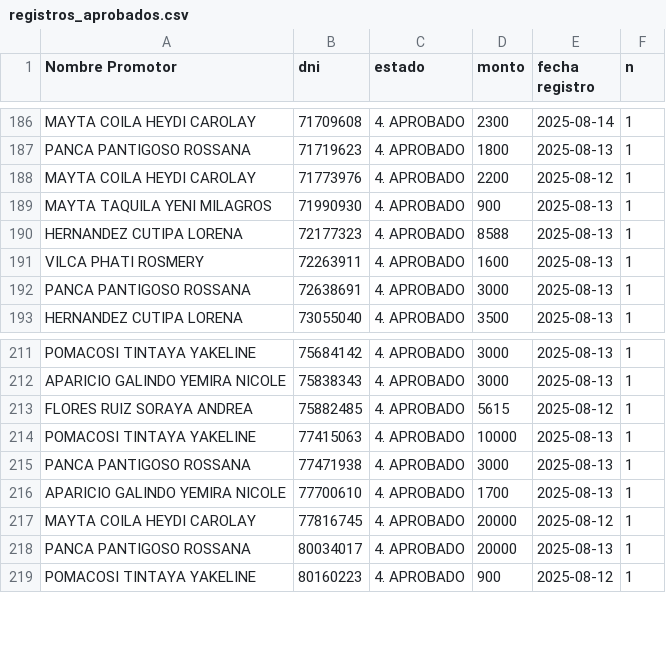
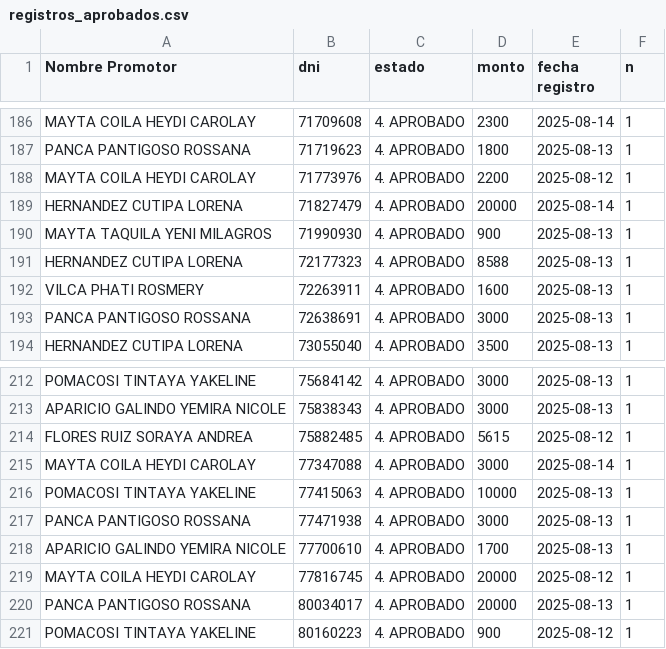
Before and after one commit to WFLAR0/reporte_online_s_bi, a CSV file: registros_aprobados.csv, drawn as a sheet; only a part is shown, gaps mark what is left out; the diff names each change by its address in the sheet, - before the commit and + after, or states it on an @@ line.

Commit message:
Actualización de registros_aprobados.csv

```diff
--- a/registros_aprobados.csv
+++ b/registros_aprobados.csv
+row 189: HERNANDEZ CUTIPA LORENA | 71827479 | 4. APROBADO | 20000 | 2025-08-14 | 1
+row 215: MAYTA COILA HEYDI CAROLAY | 77347088 | 4. APROBADO | 3000 | 2025-08-14 | 1
```
